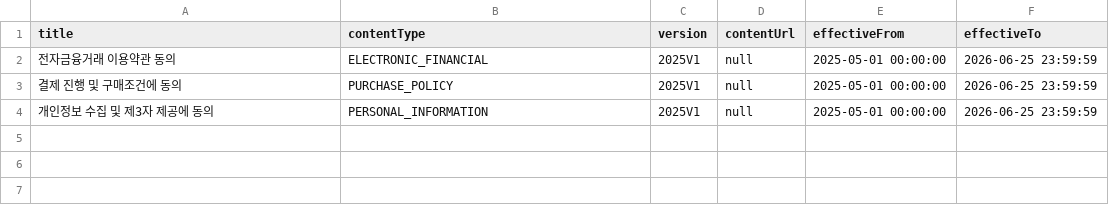
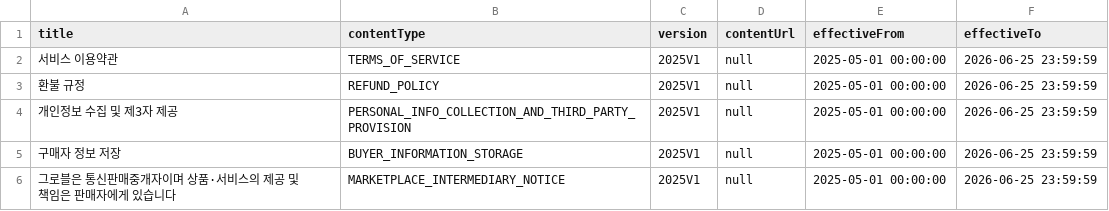
Before and after one commit to TEAM-LIAISON/groble-backend, a CSV file: groble-infrastructure/groble-persistence/src/main/resources/data/orderTerms.csv, drawn as a sheet.

```diff
--- a/groble-infrastructure/groble-persistence/src/main/resources/data/orderTerms.csv
+++ b/groble-infrastructure/groble-persistence/src/main/resources/data/orderTerms.csv
@@ -1,4 +1,6 @@
 title,contentType,version,contentUrl,effectiveFrom,effectiveTo
-전자금융거래 이용약관 동의,ELECTRONIC_FINANCIAL,2025V1,null,2025-05-01 00:00:00,2026-06-25 23:59:59
-결제 진행 및 구매조건에 동의,PURCHASE_POLICY,2025V1,null,2025-05-01 00:00:00,2026-06-25 23:59:59
-개인정보 수집 및 제3자 제공에 동의,PERSONAL_INFORMATION,2025V1,null,2025-05-01 00:00:00,2026-06-25 23:59:59
+서비스 이용약관,TERMS_OF_SERVICE,2025V1,null,2025-05-01 00:00:00,2026-06-25 23:59:59
+환불 규정,REFUND_POLICY,2025V1,null,2025-05-01 00:00:00,2026-06-25 23:59:59
+개인정보 수집 및 제3자 제공,PERSONAL_INFO_COLLECTION_AND_THIRD_PARTY_PROVISION,2025V1,null,2025-05-01 00:00:00,2026-06-25 23:59:59
+구매자 정보 저장,BUYER_INFORMATION_STORAGE,2025V1,null,2025-05-01 00:00:00,2026-06-25 23:59:59
+그로블은 통신판매중개자이며 상품·서비스의 제공 및 책임은 판매자에게 있습니다,MARKETPLACE_INTERMEDIARY_NOTICE,2025V1,null,2025-05-01 00:00:00,2026-06-25 23:59:59
```
Also changed, not shown: 2 other files.
